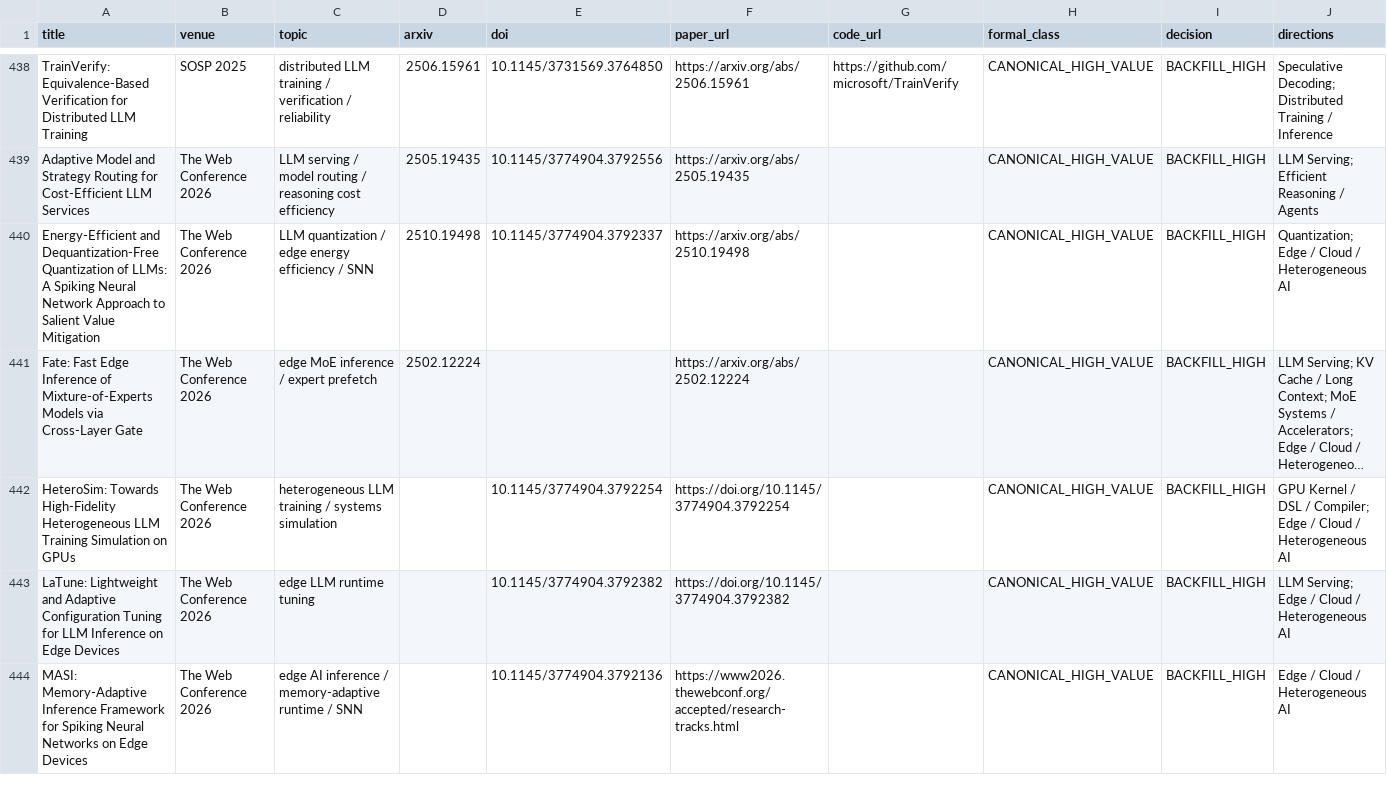
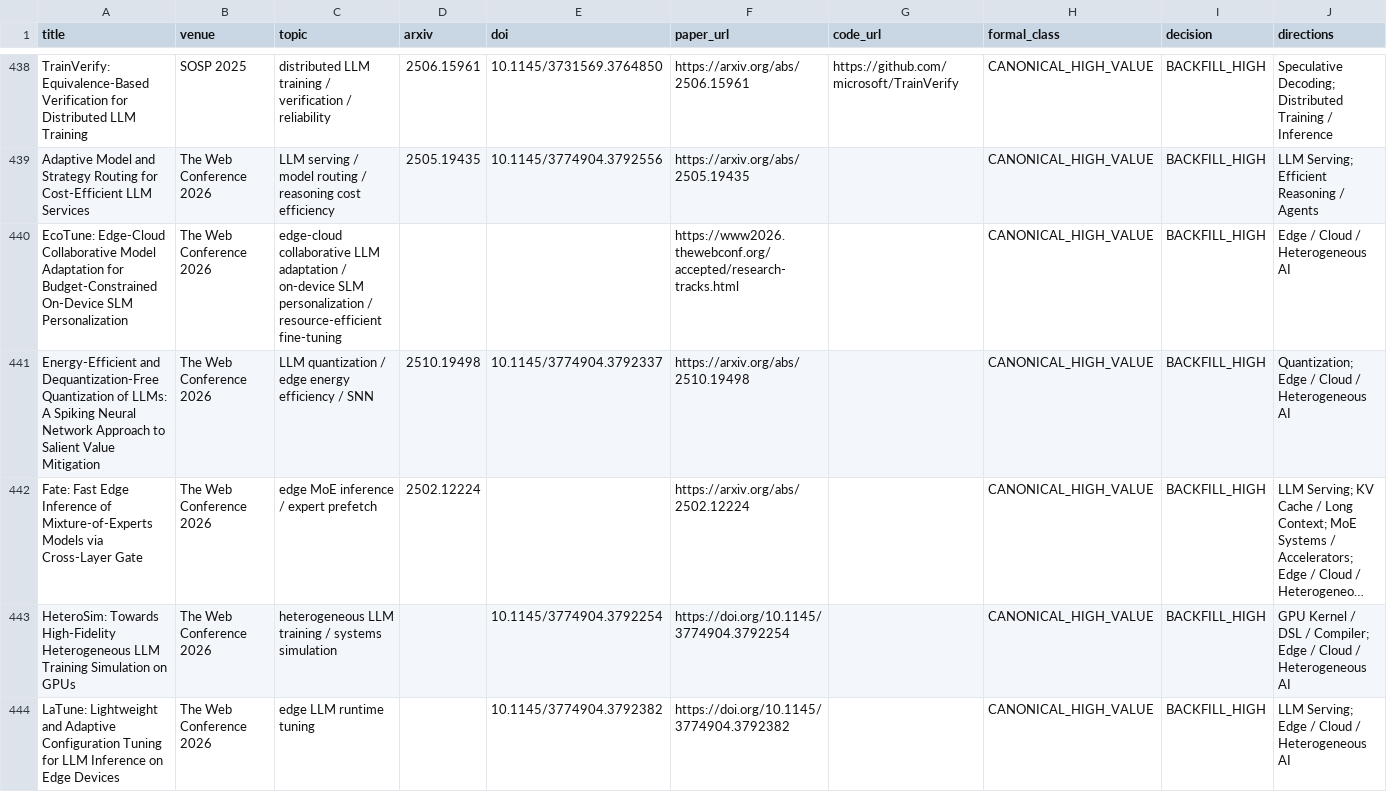
Before and after one commit to WangZhican/efficient-ml-landscape, a CSV file: data/papers.csv, drawn as a sheet; only a part is shown, gaps mark what is left out; the shorter side is filled out with more unchanged rows; long unchanged cells end in ….

Commit message:
Add WebConf 2026 edge-cloud adaptation paper

```diff
--- a/data/papers.csv
+++ b/data/papers.csv
@@ -439,2 +439,3 @@ TrainVerify: Equivalence-Based Verification for Distributed LLM Training,SOSP 20
 Adaptive Model and Strategy Routing for Cost-Efficient LLM Services,The Web Conference 2026,LLM serving / model routing / reasoning cost efficiency,2505.19435,10.1145/3774904.3792556,https://arxiv.org/abs/2505.19435,,CANONICAL_HIGH_VALUE,BACKFILL_HIGH,LLM Serving; Efficient Reasoning / Agents
+EcoTune: Edge-Cloud Collaborative Model Adaptation for Budget-Constrained On-Device SLM Personalization,The Web Conference 2026,edge-cloud collaborative LLM adaptation / on-device SLM personalization / resource-efficient fine-tuning,,,https://www2026.thewebconf.org/accepted/research-tracks.html,,CANONICAL_HIGH_VALUE,BACKFILL_HIGH,Edge / Cloud / Heterogeneous AI
 Energy-Efficient and Dequantization-Free Quantization of LLMs: A Spiking Neural Network Approach to Salient Value Mitigation,The Web Conference 2026,LLM quantization / edge energy efficiency / SNN,2510.19498,10.1145/3774904.3792337,https://arxiv.org/abs/2510.19498,,CANONICAL_HIGH_VALUE,BACKFILL_HIGH,Quantization; Edge / Cloud / Heterogeneous AI
```
Also changed, not shown: 5 other files.
